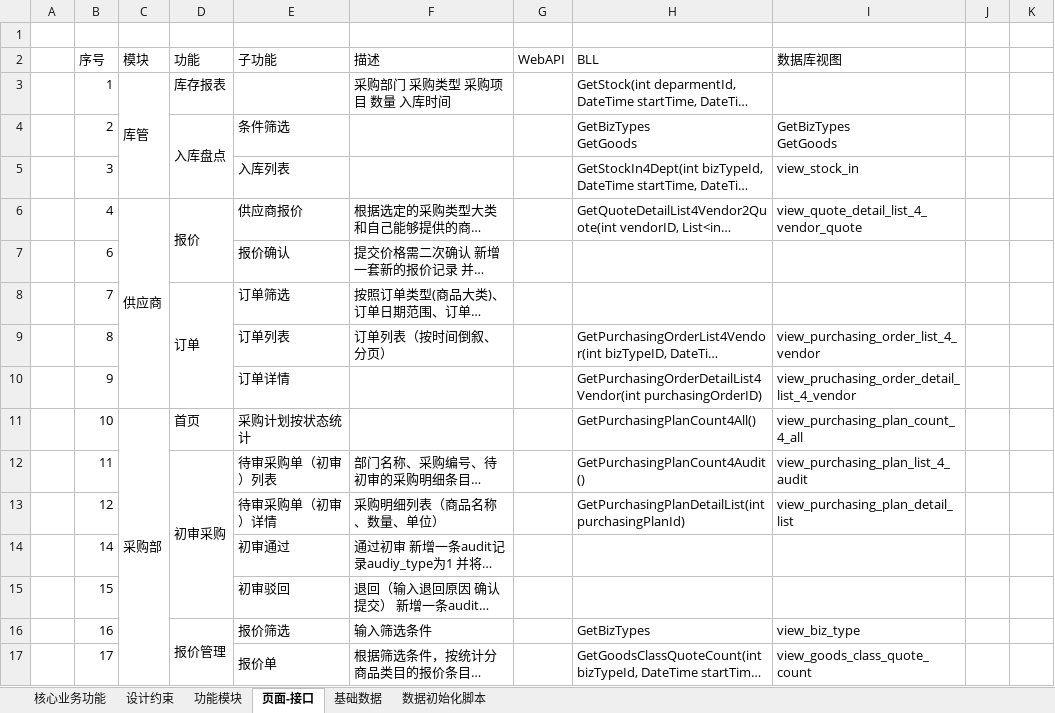
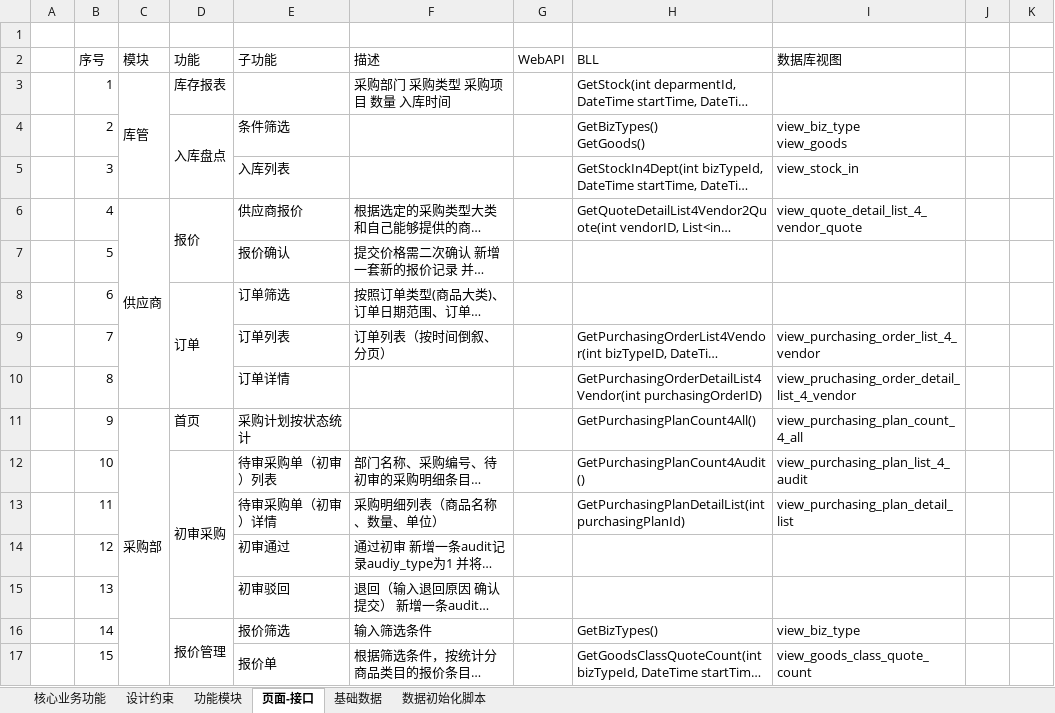
Before and after one commit to Coocoo1984/changanbinguan, an Excel workbook: 项目文档/需求及设计.xlsx, sheet 页面-接口, drawn as a sheet; only a part is shown; long unchanged cells end in …; values as stored, in another font and other column widths than the file's, no cell formats; ↵ is a line break in a cell; the diff covers the shown part only; the diff names each change by its address in the sheet, - before the commit and + after, or states it on an @@ line.

Commit message:
Update 项目文档/需求及设计.xlsx

```diff
--- a/项目文档/需求及设计.xlsx (sheet 页面-接口)
+++ b/项目文档/需求及设计.xlsx (sheet 页面-接口)
-H4 (BLL): GetBizTypes ↵ GetGoods
+H4 (BLL): GetBizTypes() ↵ GetGoods()
-I4 (数据库视图): GetBizTypes ↵ GetGoods
+I4 (数据库视图): view_biz_type ↵ view_goods
-B7 (序号): 6
+B7 (序号): 5
-B8 (序号): 7
+B8 (序号): 6
-B9 (序号): 8
+B9 (序号): 7
-B10 (序号): 9
+B10 (序号): 8
-B11 (序号): 10
+B11 (序号): 9
-B12 (序号): 11
+B12 (序号): 10
-B13 (序号): 12
+B13 (序号): 11
-B14 (序号): 14
+B14 (序号): 12
-B15 (序号): 15
+B15 (序号): 13
-B16 (序号): 16
+B16 (序号): 14
-H16 (BLL): GetBizTypes
+H16 (BLL): GetBizTypes()
-B17 (序号): 17
+B17 (序号): 15
```
Also changed, not shown: 3 added rows, 1 removed row, 54 edited cells and merged cells elsewhere in this sheet, cell formats.
